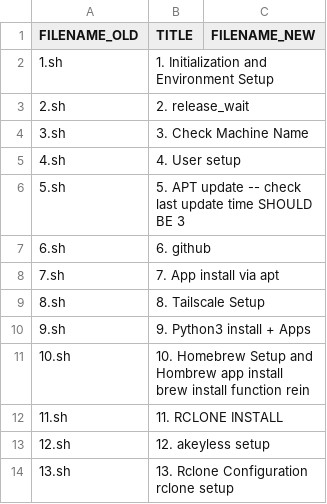
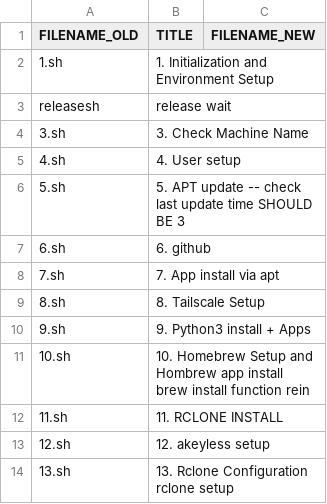
Before and after one commit to abraxas678/PUBLIC, a CSV file: splitter/mysheet.csv, drawn as a sheet; removed rows and columns are numbered as before the commit, all else as after; the diff names each change by its address in the sheet, - before the commit and + after, or states it on an @@ line.

```diff
--- a/splitter/mysheet.csv
+++ b/splitter/mysheet.csv
-row 3: 2.sh | 2. release_wait
+row 3: releasesh | release wait
```
Also changed, not shown: 15 other files.
